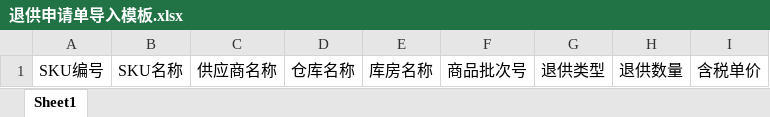
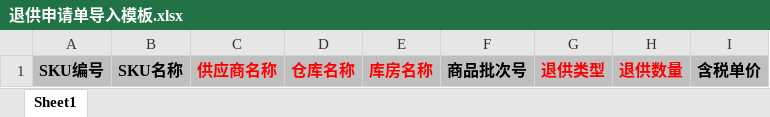
Before and after one commit to Yeats-C/scmp-api, an Excel workbook: src/main/webapp/WEB-INF/template/退供申请单导入模板.xlsx, sheet Sheet1, drawn as a sheet; values as stored, in another font and other column widths than the file's, no borders; the diff names each change by its address in the sheet, - before the commit and + after, or states it on an @@ line.

Commit message:
更改退供单模板

```diff
--- a/src/main/webapp/WEB-INF/template/退供申请单导入模板.xlsx (sheet Sheet1)
+++ b/src/main/webapp/WEB-INF/template/退供申请单导入模板.xlsx (sheet Sheet1)
@@ A1:I1 fill: none → #BFBFBF, bold: off → on @@
-C1:E1 text colour: black
+C1:E1 text colour: #FF0000
-G1:H1 text colour: black
+G1:H1 text colour: #FF0000
```
